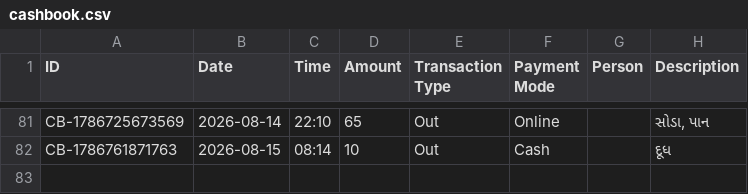
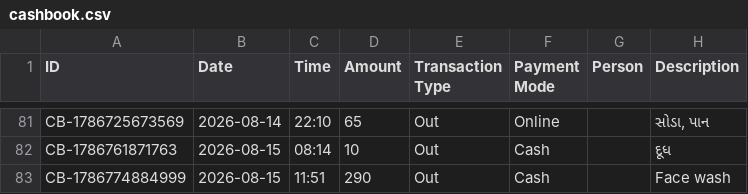
Before and after one commit to Jenil3797/personal-dashboard, a CSV file: cashbook.csv, drawn as a sheet; only a part is shown, gaps mark what is left out; the diff names each change by its address in the sheet, - before the commit and + after, or states it on an @@ line.

Commit message:
Add cashbook entry: ₹290 Out

```diff
--- a/cashbook.csv
+++ b/cashbook.csv
+row 83: CB-1786774884999 | 2026-08-15 | 11:51 | 290 | Out | Cash |  | Face wash
```
